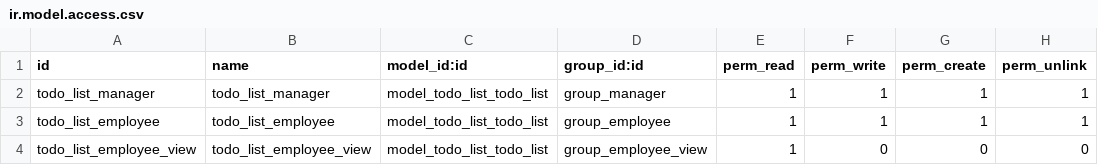
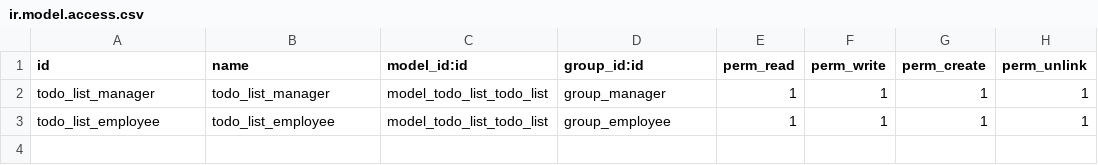
Before and after one commit to txtrung/todolist, a CSV file: todo_list/security/ir.model.access.csv, drawn as a sheet; the diff names each change by its address in the sheet, - before the commit and + after, or states it on an @@ line.

```diff
--- a/todo_list/security/ir.model.access.csv
+++ b/todo_list/security/ir.model.access.csv
-row 4: todo_list_employee_view | todo_list_employee_view | model_todo_list_todo_list | group_employee_view | 1 | 0 | 0 | 0
```
Also changed, not shown: 3 other files.
